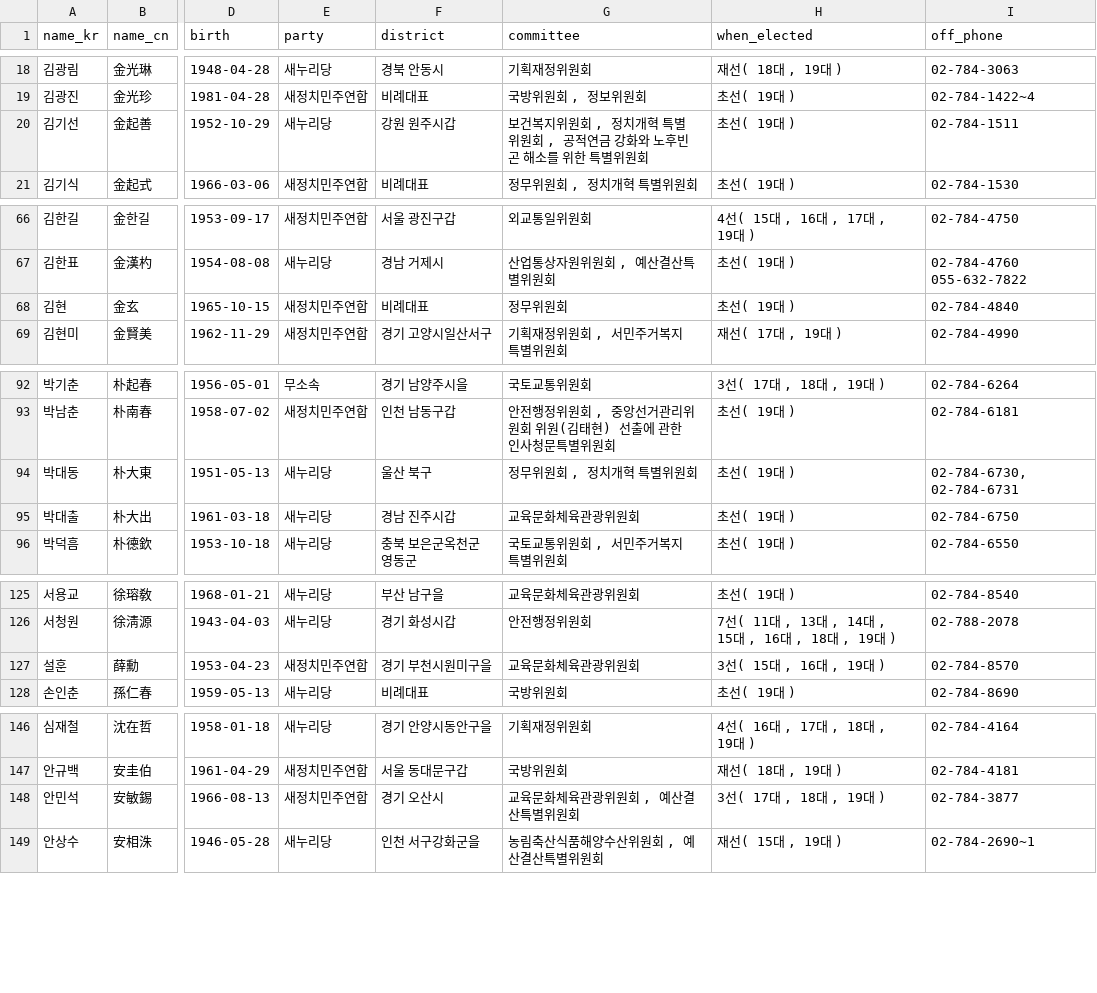
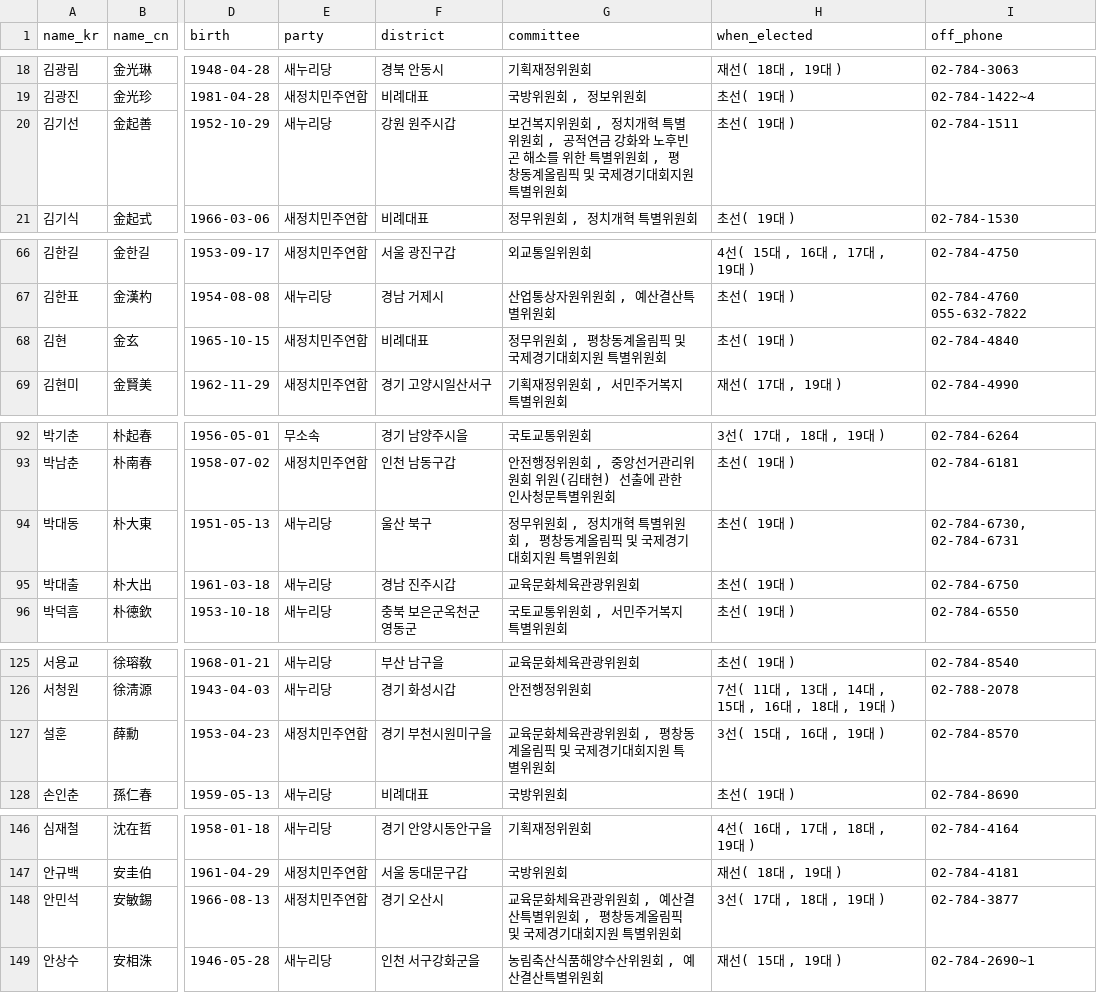
Before and after one commit to teampopong/data-assembly, a CSV file: assembly.csv, drawn as a sheet; only a part is shown, gaps mark what is left out; the diff covers the shown part only; the diff names each change by its address in the sheet, - before the commit and + after, or states it on an @@ line.

```diff
--- a/assembly.csv
+++ b/assembly.csv
-G20 (committee): …별위원회
+G20 (committee): …별위원회 , 평창동계올림픽 및 국제경기대회지원 특별위원회
-G68 (committee): 정무위원회
+G68 (committee): 정무위원회 , 평창동계올림픽 및 국제경기대회지원 특별위원회
-G94 (committee): 정무위원회 , 정치개혁 특별위원회
+G94 (committee): 정무위원회 , 정치개혁 특별위원회 , 평창동계올림픽 및 국제경기대회지원 특별위원회
-G127 (committee): 교육문화체육관광위원회
+G127 (committee): 교육문화체육관광위원회 , 평창동계올림픽 및 국제경기대회지원 특별위원회
-G148 (committee): 교육문화체육관광위원회 , 예산결산특별위원회
+G148 (committee): 교육문화체육관광위원회 , 예산결산특별위원회 , 평창동계올림픽 및 국제경기대회지원 특별위원회
```
Also changed, not shown: 17 edited cells elsewhere in this file, 1 other file.
